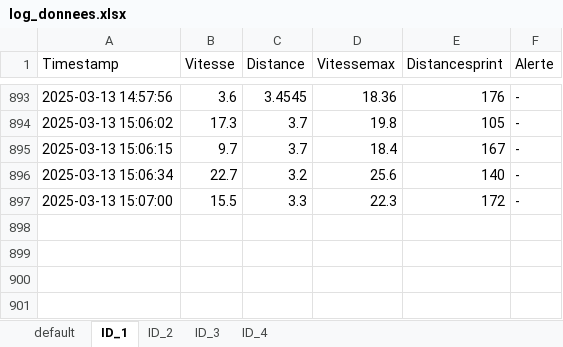
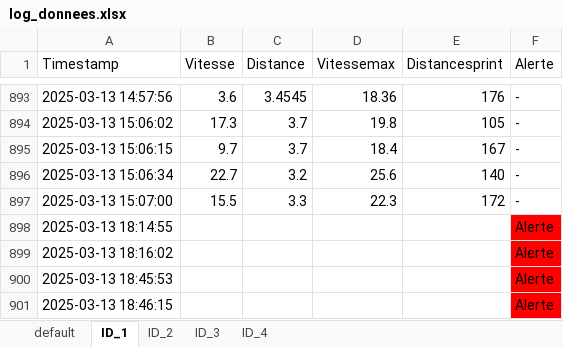
Before and after one commit to Eclyps/Projet3B02, an Excel workbook: Server_flask/log_donnees.xlsx, sheet ID_1, drawn as a sheet; only a part is shown, gaps mark what is left out; values as stored, in another font and other column widths than the file's, no borders; the diff names each change by its address in the sheet, - before the commit and + after, or states it on an @@ line.

```diff
--- a/Server_flask/log_donnees.xlsx (sheet ID_1)
+++ b/Server_flask/log_donnees.xlsx (sheet ID_1)
+row 898: 2025-03-13 18:14:55 |  |  |  |  | Alerte
+row 899: 2025-03-13 18:16:02 |  |  |  |  | Alerte
+row 900: 2025-03-13 18:45:53 |  |  |  |  | Alerte
+row 901: 2025-03-13 18:46:15 |  |  |  |  | Alerte
```
Also changed, not shown: sheet ID_3, 20 other files.
